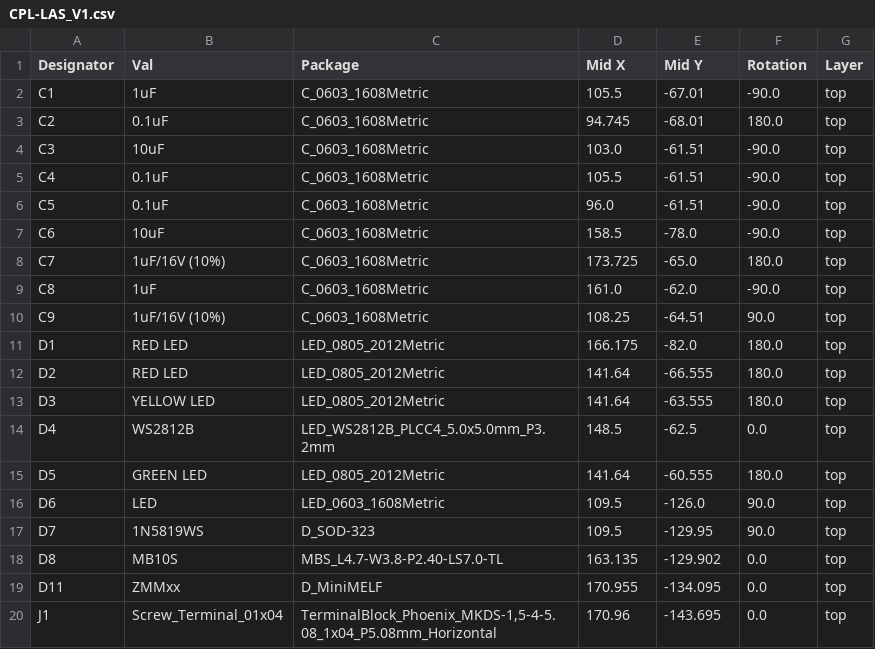
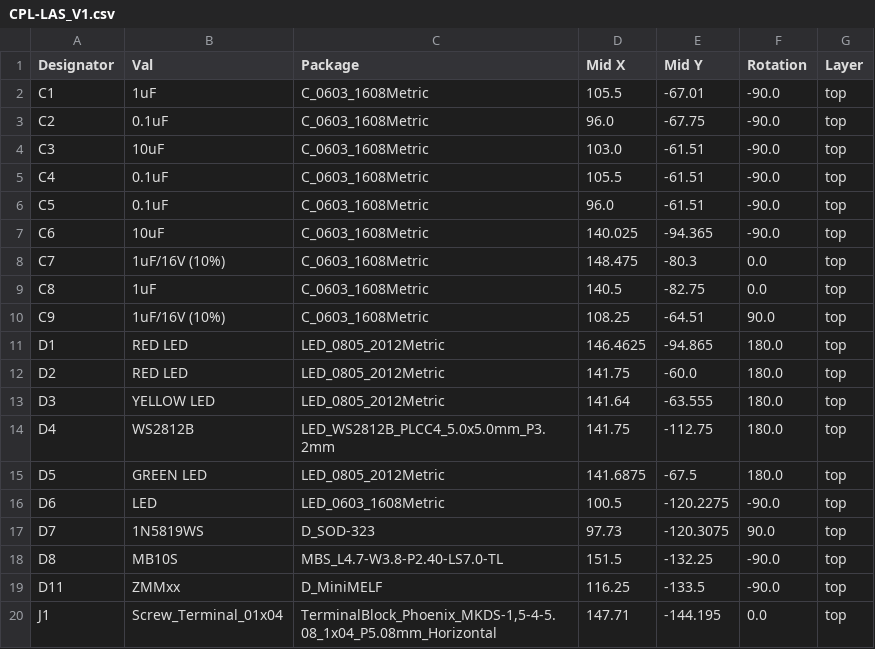
Before and after one commit to mikhailrussell/LAS-Laboratory-Access-System, a CSV file: PCB/LAS_V1/jlcpcb/production_files/CPL-LAS_V1.csv, drawn as a sheet; only a part is shown; the diff covers the shown part only.

```diff
--- a/PCB/LAS_V1/jlcpcb/production_files/CPL-LAS_V1.csv
+++ b/PCB/LAS_V1/jlcpcb/production_files/CPL-LAS_V1.csv
@@ -2,3 +2,3 @@ Designator,Val,Package,Mid X,Mid Y,Rotation,Layer
 C1,1uF,C_0603_1608Metric,105.5,-67.01,-90.0,top
-C2,0.1uF,C_0603_1608Metric,94.745,-68.01,180.0,top
+C2,0.1uF,C_0603_1608Metric,96.0,-67.75,-90.0,top
 C3,10uF,C_0603_1608Metric,103.0,-61.51,-90.0,top
@@ -6,15 +6,15 @@ C4,0.1uF,C_0603_1608Metric,105.5,-61.51,-90.0,top
 C5,0.1uF,C_0603_1608Metric,96.0,-61.51,-90.0,top
-C6,10uF,C_0603_1608Metric,158.5,-78.0,-90.0,top
-C7,1uF/16V (10%),C_0603_1608Metric,173.725,-65.0,180.0,top
-C8,1uF,C_0603_1608Metric,161.0,-62.0,-90.0,top
+C6,10uF,C_0603_1608Metric,140.025,-94.365,-90.0,top
+C7,1uF/16V (10%),C_0603_1608Metric,148.475,-80.3,0.0,top
+C8,1uF,C_0603_1608Metric,140.5,-82.75,0.0,top
 C9,1uF/16V (10%),C_0603_1608Metric,108.25,-64.51,90.0,top
-D1,RED LED,LED_0805_2012Metric,166.175,-82.0,180.0,top
-D2,RED LED,LED_0805_2012Metric,141.64,-66.555,180.0,top
+D1,RED LED,LED_0805_2012Metric,146.4625,-94.865,180.0,top
+D2,RED LED,LED_0805_2012Metric,141.75,-60.0,180.0,top
 D3,YELLOW LED,LED_0805_2012Metric,141.64,-63.555,180.0,top
-D4,WS2812B,LED_WS2812B_PLCC4_5.0x5.0mm_P3.2mm,148.5,-62.5,0.0,top
-D5,GREEN LED,LED_0805_2012Metric,141.64,-60.555,180.0,top
-D6,LED,LED_0603_1608Metric,109.5,-126.0,90.0,top
-D7,1N5819WS,D_SOD-323,109.5,-129.95,90.0,top
-D8,MB10S,MBS_L4.7-W3.8-P2.40-LS7.0-TL,163.135,-129.902,0.0,top
-D11,ZMMxx,D_MiniMELF,170.955,-134.095,0.0,top
-J1,Screw_Terminal_01x04,"TerminalBlock_Phoenix_MKDS-1,5-4-5.08_1x04_P5.08mm_Horizontal",170.96,-143.695,0.0,top
+D4,WS2812B,LED_WS2812B_PLCC4_5.0x5.0mm_P3.2mm,141.75,-112.75,180.0,top
+D5,GREEN LED,LED_0805_2012Metric,141.6875,-67.5,180.0,top
+D6,LED,LED_0603_1608Metric,100.5,-120.2275,-90.0,top
+D7,1N5819WS,D_SOD-323,97.73,-120.3075,90.0,top
+D8,MB10S,MBS_L4.7-W3.8-P2.40-LS7.0-TL,151.5,-132.25,-90.0,top
+D11,ZMMxx,D_MiniMELF,116.25,-133.5,-90.0,top
+J1,Screw_Terminal_01x04,"TerminalBlock_Phoenix_MKDS-1,5-4-5.08_1x04_P5.08mm_Horizontal",147.71,-144.195,0.0,top
```
Also changed, not shown: 1 added row, 2 removed rows and 79 edited cells elsewhere in this file, PCB/LAS_V1/jlcpcb/production_files/BOM-LAS_V1.csv, 32 other files.
